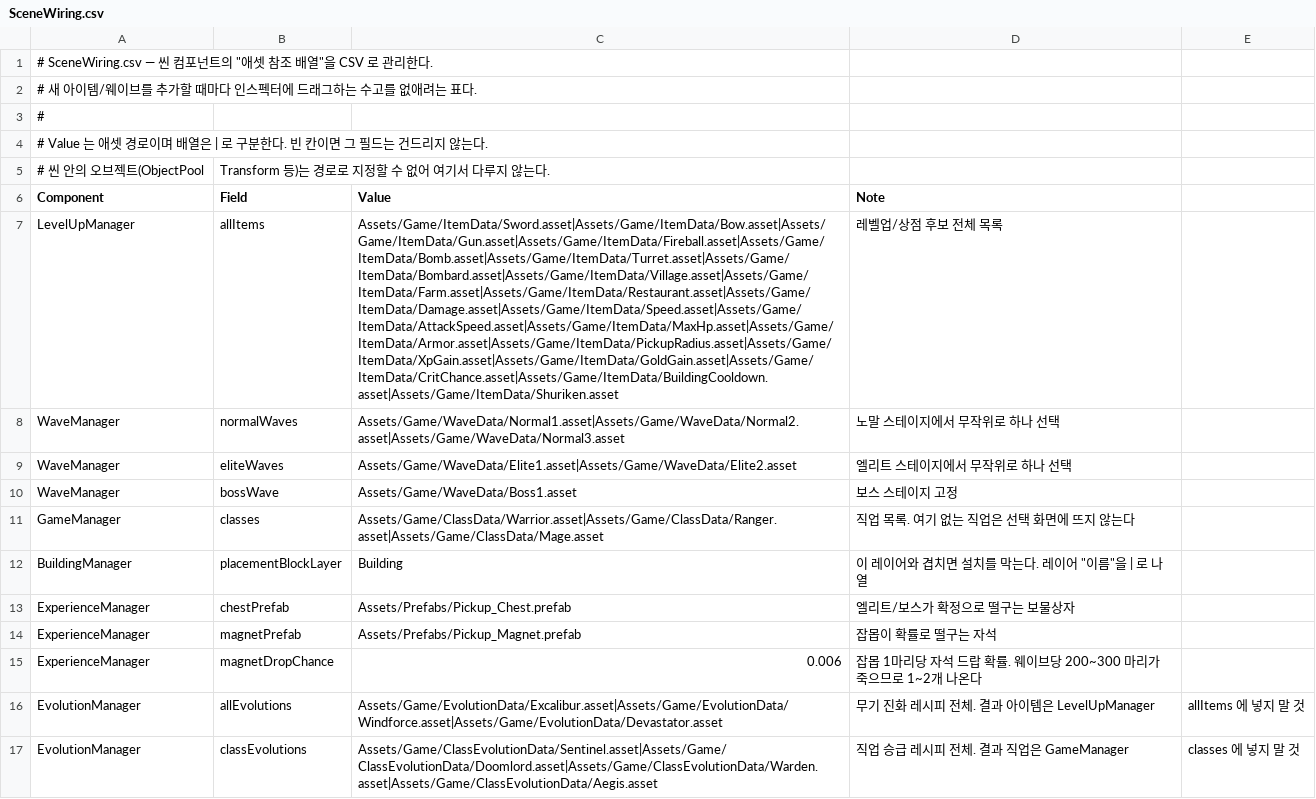
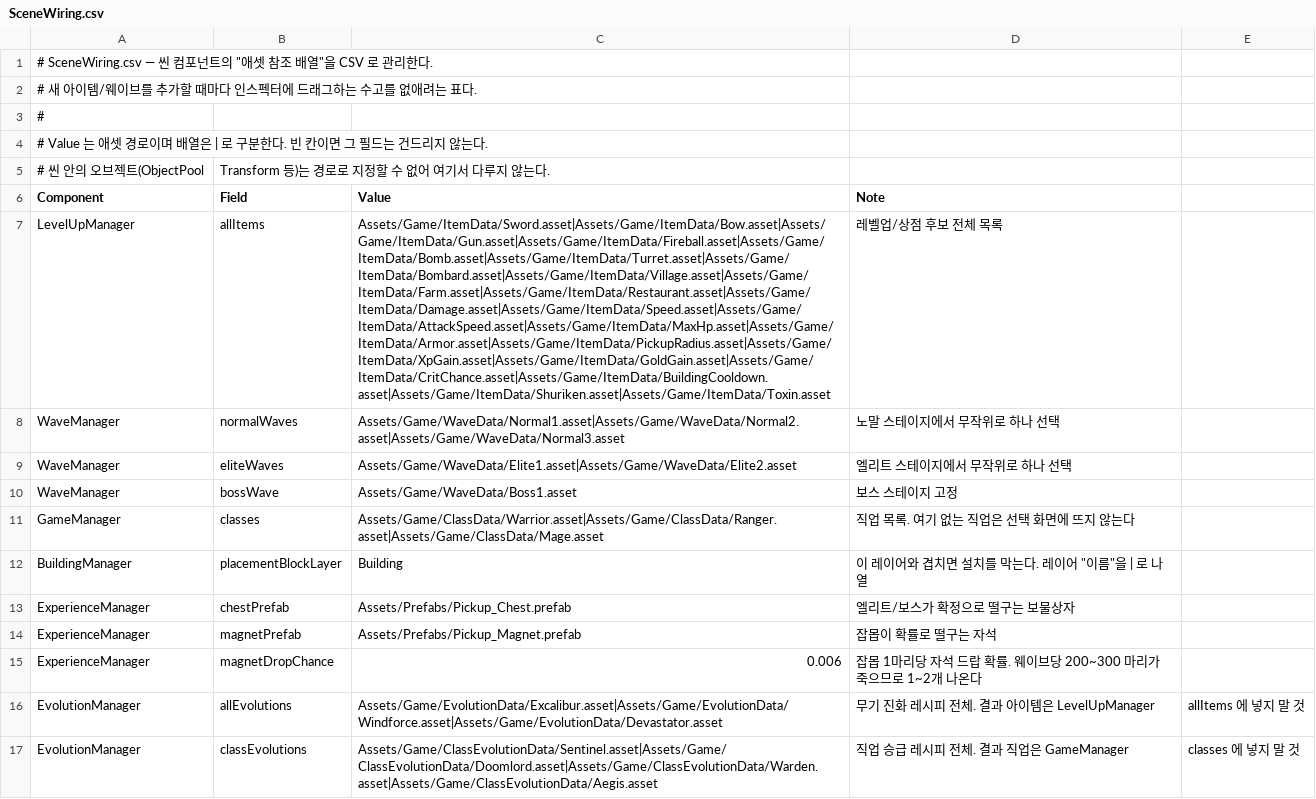
Before and after one commit to popzap/VS_LIKE, a CSV file: Assets/Game/Balance/SceneWiring.csv, drawn as a sheet; the diff names each change by its address in the sheet, - before the commit and + after, or states it on an @@ line.

```diff
--- a/Assets/Game/Balance/SceneWiring.csv
+++ b/Assets/Game/Balance/SceneWiring.csv
-C7 (Value): Assets/Game/ItemData/Sword.asset|Assets/Game/ItemData/Bow.asset|Assets/Game/ItemData/Gun.asset|Assets/Game/ItemData/Fireball.asset|Assets/Game/ItemData/Bomb.asset|Assets/Game/ItemData/Turret.asset|Assets/Game/ItemData/Bombard.asset|Assets/Game/ItemData/Village.asset|Assets/Game/ItemData/Farm.asset|Assets/Game/ItemData/Restaurant.asset|Assets/Game/ItemData/Damage.asset|Assets/Game/ItemData/Speed.asset|Assets/Game/ItemData/AttackSpeed.asset|Assets/Game/ItemData/MaxHp.asset|Assets/Game/ItemData/Armor.asset|Assets/Game/ItemData/PickupRadius.asset|Assets/Game/ItemData/XpGain.asset|Assets/Game/ItemData/GoldGain.asset|Assets/Game/ItemData/CritChance.asset|Assets/Game/ItemData/BuildingCooldown.asset|Assets/Game/ItemData/Shuriken.asset
+C7 (Value): Assets/Game/ItemData/Sword.asset|Assets/Game/ItemData/Bow.asset|Assets/Game/ItemData/Gun.asset|Assets/Game/ItemData/Fireball.asset|Assets/Game/ItemData/Bomb.asset|Assets/Game/ItemData/Turret.asset|Assets/Game/ItemData/Bombard.asset|Assets/Game/ItemData/Village.asset|Assets/Game/ItemData/Farm.asset|Assets/Game/ItemData/Restaurant.asset|Assets/Game/ItemData/Damage.asset|Assets/Game/ItemData/Speed.asset|Assets/Game/ItemData/AttackSpeed.asset|Assets/Game/ItemData/MaxHp.asset|Assets/Game/ItemData/Armor.asset|Assets/Game/ItemData/PickupRadius.asset|Assets/Game/ItemData/XpGain.asset|Assets/Game/ItemData/GoldGain.asset|Assets/Game/ItemData/CritChance.asset|Assets/Game/ItemData/BuildingCooldown.asset|Assets/Game/ItemData/Shuriken.asset|Assets/Game/ItemData/Toxin.asset
```
Also changed, not shown: Assets/Game/Balance/Items.csv, Assets/Game/Balance/Weapons.csv, 5 other files.
